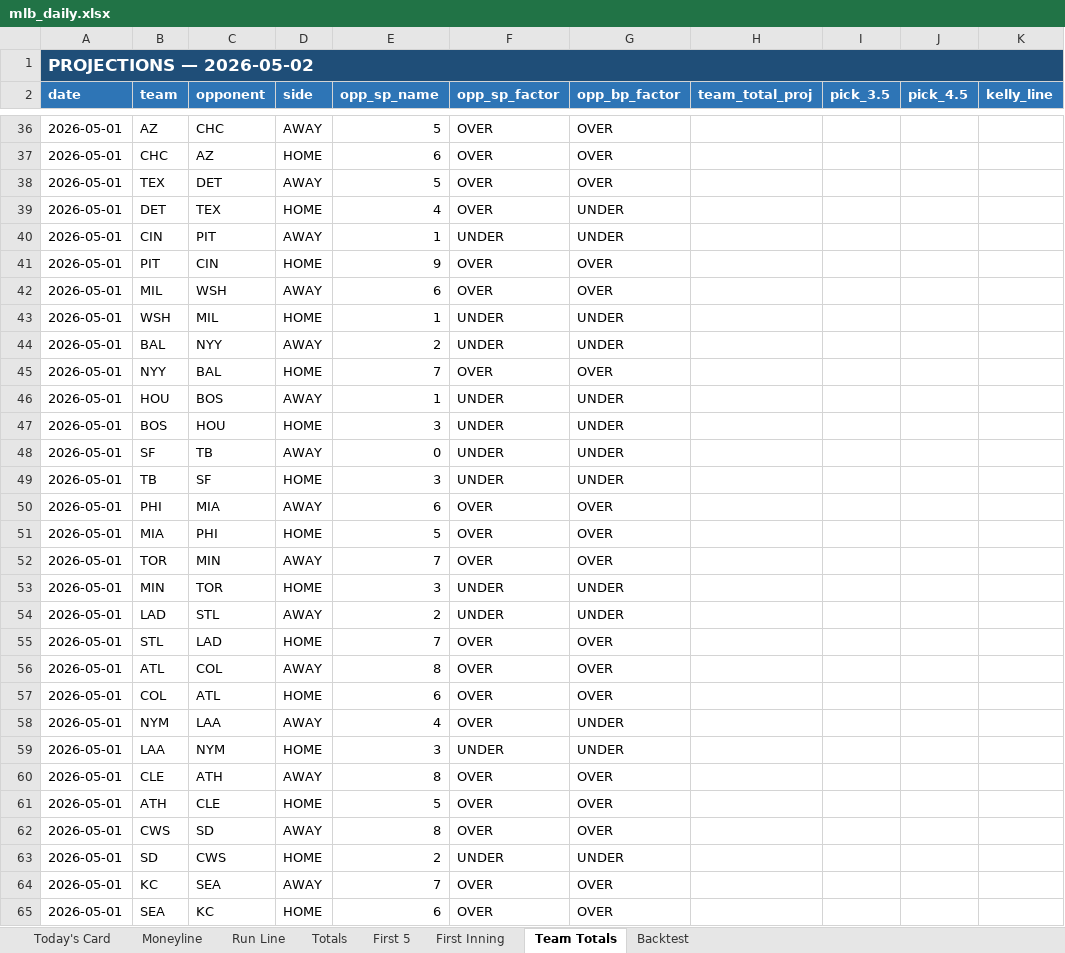
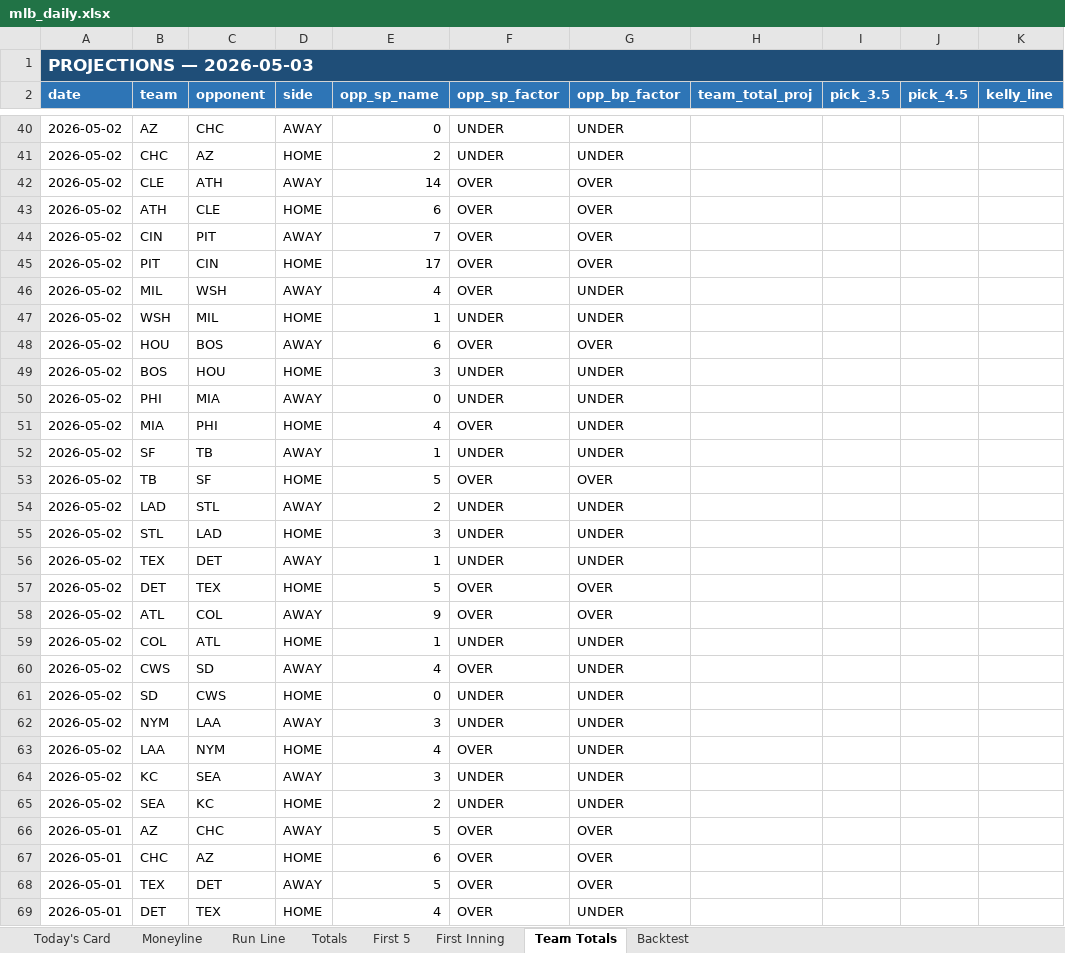
Before and after one commit to EdgeCash/edge-equation-scrapers, an Excel workbook: public/data/mlb/mlb_daily.xlsx, sheet Team Totals, drawn as a sheet; only a part is shown, gaps mark what is left out; the shorter side is filled out with more unchanged rows; values as stored, in another font and other column widths than the file's, no borders; rows hold the shown columns only; the diff covers the shown part only; the diff names each change by its address in the sheet, - before the commit and + after, or states it on an @@ line.

```diff
--- a/public/data/mlb/mlb_daily.xlsx (sheet Team Totals)
+++ b/public/data/mlb/mlb_daily.xlsx (sheet Team Totals)
-A1 (date): PROJECTIONS — 2026-05-02
+A1 (date): PROJECTIONS — 2026-05-03
+row 40: 2026-05-02 | AZ | CHC | AWAY | 0 | UNDER | UNDER
+row 41: 2026-05-02 | CHC | AZ | HOME | 2 | UNDER | UNDER
+row 42: 2026-05-02 | CLE | ATH | AWAY | 14 | OVER | OVER
+row 43: 2026-05-02 | ATH | CLE | HOME | 6 | OVER | OVER
+row 44: 2026-05-02 | CIN | PIT | AWAY | 7 | OVER | OVER
+row 45: 2026-05-02 | PIT | CIN | HOME | 17 | OVER | OVER
+row 46: 2026-05-02 | MIL | WSH | AWAY | 4 | OVER | UNDER
+row 47: 2026-05-02 | WSH | MIL | HOME | 1 | UNDER | UNDER
+row 48: 2026-05-02 | HOU | BOS | AWAY | 6 | OVER | OVER
+row 49: 2026-05-02 | BOS | HOU | HOME | 3 | UNDER | UNDER
+row 50: 2026-05-02 | PHI | MIA | AWAY | 0 | UNDER | UNDER
+row 51: 2026-05-02 | MIA | PHI | HOME | 4 | OVER | UNDER
+row 52: 2026-05-02 | SF | TB | AWAY | 1 | UNDER | UNDER
+row 53: 2026-05-02 | TB | SF | HOME | 5 | OVER | OVER
+row 54: 2026-05-02 | LAD | STL | AWAY | 2 | UNDER | UNDER
+row 55: 2026-05-02 | STL | LAD | HOME | 3 | UNDER | UNDER
+row 56: 2026-05-02 | TEX | DET | AWAY | 1 | UNDER | UNDER
+row 57: 2026-05-02 | DET | TEX | HOME | 5 | OVER | OVER
+row 58: 2026-05-02 | ATL | COL | AWAY | 9 | OVER | OVER
+row 59: 2026-05-02 | COL | ATL | HOME | 1 | UNDER | UNDER
+row 60: 2026-05-02 | CWS | SD | AWAY | 4 | OVER | UNDER
+row 61: 2026-05-02 | SD | CWS | HOME | 0 | UNDER | UNDER
+row 62: 2026-05-02 | NYM | LAA | AWAY | 3 | UNDER | UNDER
+row 63: 2026-05-02 | LAA | NYM | HOME | 4 | OVER | UNDER
+row 64: 2026-05-02 | KC | SEA | AWAY | 3 | UNDER | UNDER
+row 65: 2026-05-02 | SEA | KC | HOME | 2 | UNDER | UNDER
```
Also changed, not shown: 21 added rows, 17 removed rows and 92 edited cells elsewhere in this sheet, sheet Backtest, sheet Today's Card, sheet Totals, sheet Moneyline, sheet Run Line, sheet First 5, 1 more sheet, 20 other files.
